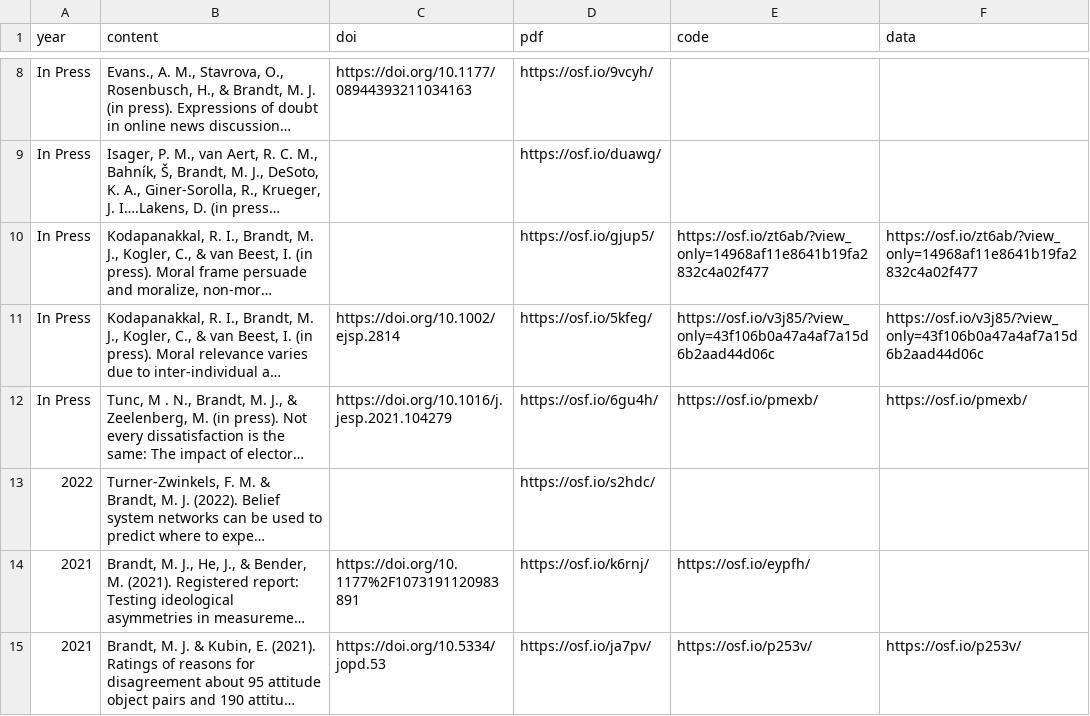
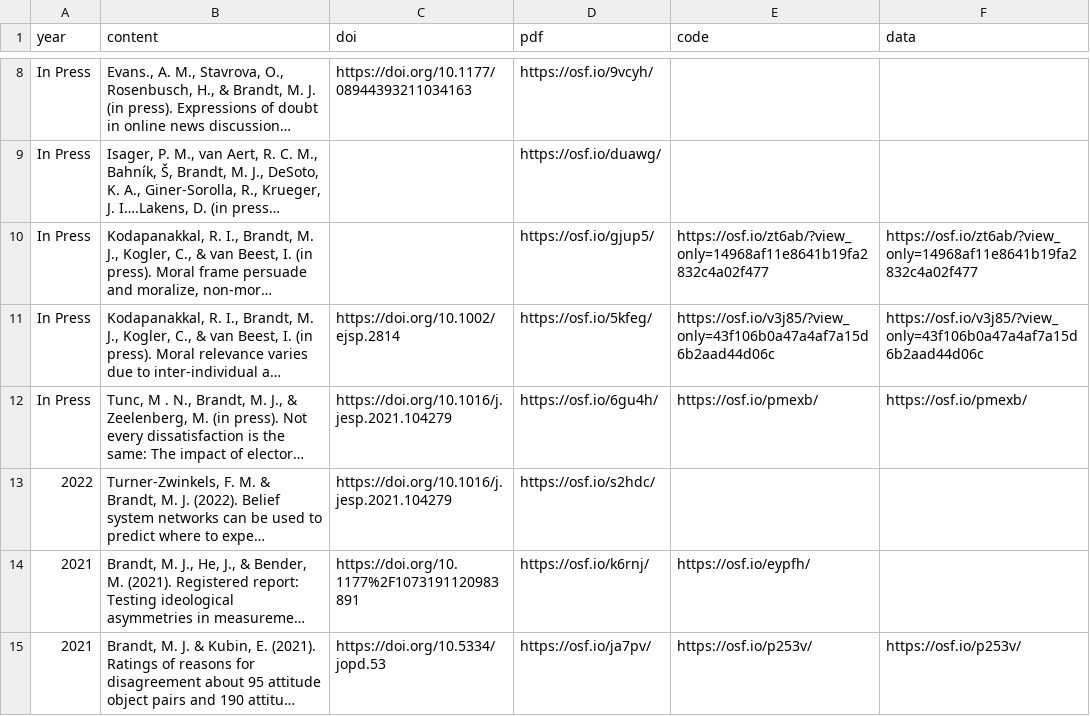
Before and after one commit to mjbsp/tbslab, a CSV file: static/data/pubs.csv, drawn as a sheet; only a part is shown, gaps mark what is left out; long unchanged cells end in …; the diff names each change by its address in the sheet, - before the commit and + after, or states it on an @@ line.

```diff
--- a/static/data/pubs.csv
+++ b/static/data/pubs.csv
-C13 (doi): (empty)
+C13 (doi): https://doi.org/10.1016/j.jesp.2021.104279
```
Also changed, not shown: 5 other files.
